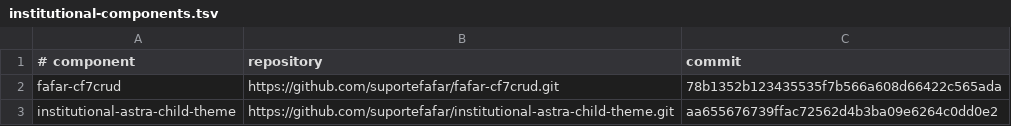
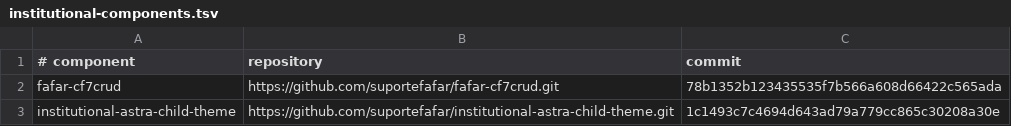
Before and after one commit to suportefafar/olympus, a TSV file: wordpress/institutional-components.tsv, drawn as a sheet.

Commit message:
Publica inscrições PPGACT e modelos por programa no tema institucional

```diff
--- a/wordpress/institutional-components.tsv
+++ b/wordpress/institutional-components.tsv
@@ -2,2 +2,2 @@
 fafar-cf7crud	https://github.com/suportefafar/fafar-cf7crud.git	78b1352b123435535f7b566a608d66422c565ada
-institutional-astra-child-theme	https://github.com/suportefafar/institutional-astra-child-theme.git	aa655676739ffac72562d4b3ba09e6264c0dd0e2
+institutional-astra-child-theme	https://github.com/suportefafar/institutional-astra-child-theme.git	1c1493c7c4694d643ad79a779cc865c30208a30e
```
